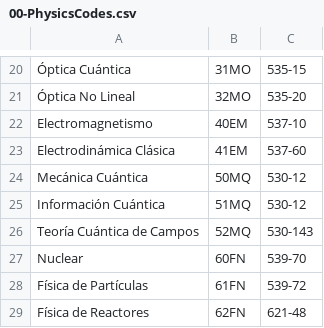
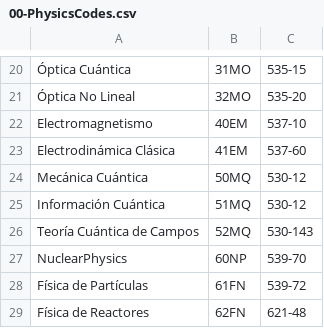
Before and after one commit to LuisUma92/WorkFlow, a CSV file: data/00-PhysicsCodes.csv, drawn as a sheet; only a part is shown, gaps mark what is left out.

Commit message:
data: correct Nuclear Physics area code from 60FN to 60NP
The workspace directory is 0060NP-NuclearPhysics, but the CSV still
referenced the obsolete 60FN code. Updated to match the real area code
and align with MainTopic registry.

```diff
--- a/data/00-PhysicsCodes.csv
+++ b/data/00-PhysicsCodes.csv
@@ -26,3 +26,3 @@ Información Cuántica,51MQ,530-12
 Teoría Cuántica de Campos,52MQ,530-143
-Nuclear,60FN,539-70
+NuclearPhysics,60NP,539-70
 Física de Partículas,61FN,539-72
```
